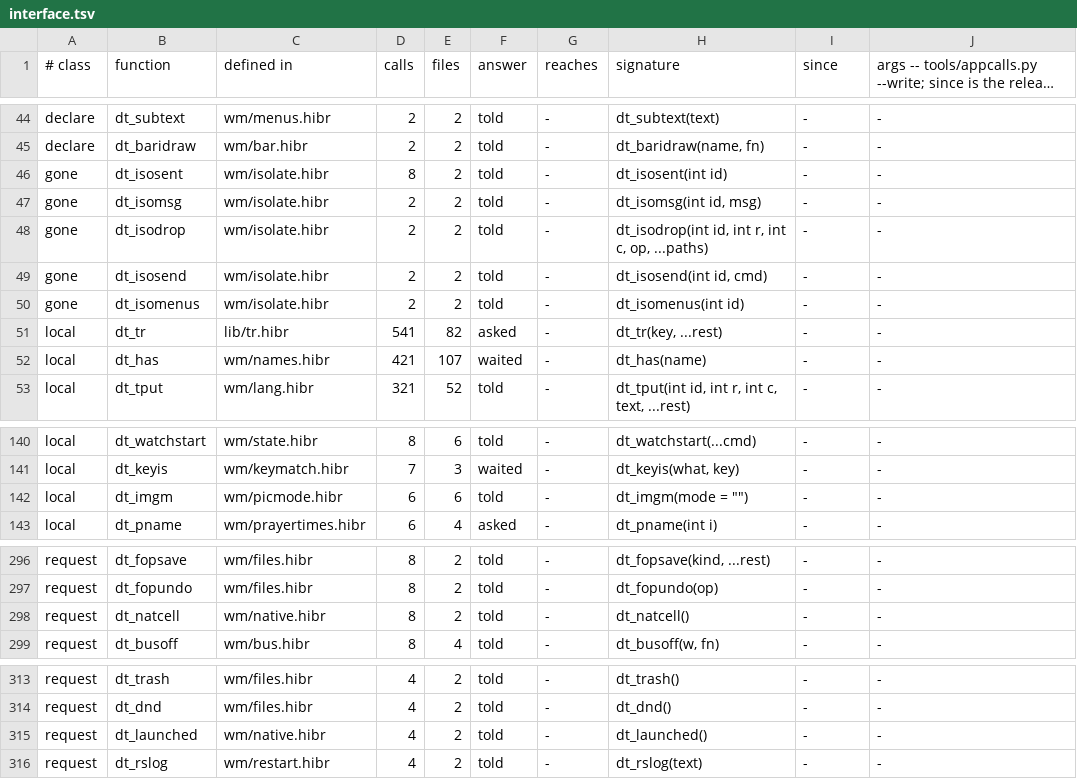
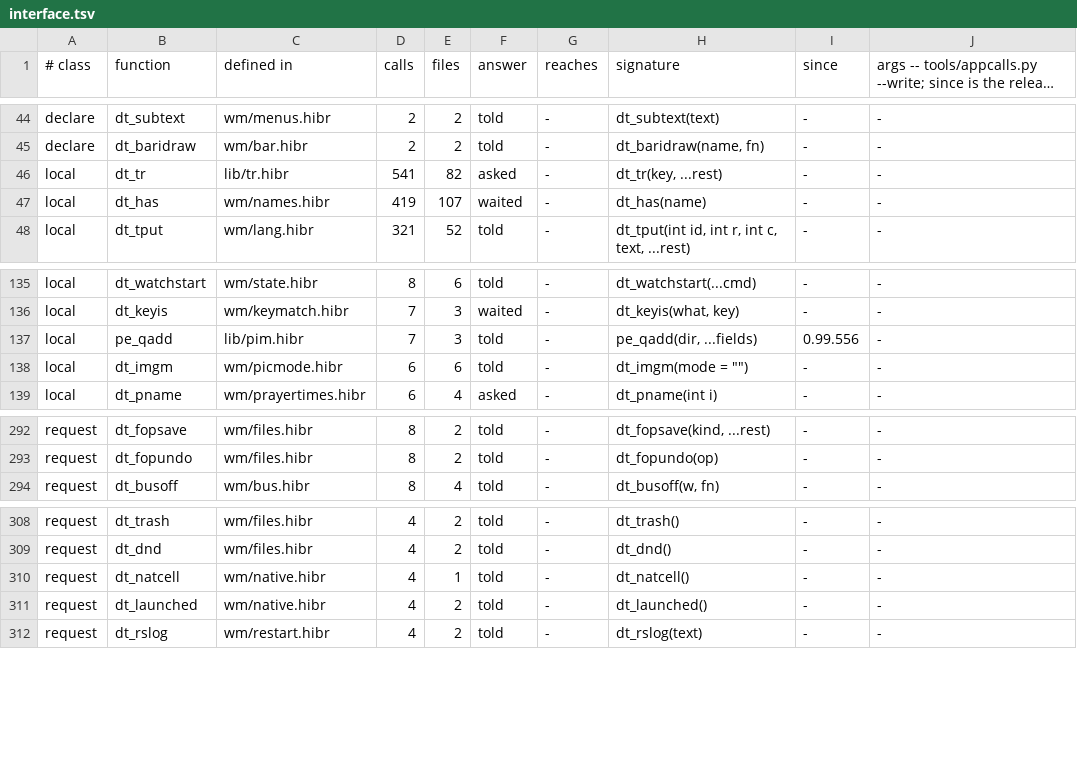
Before and after one commit to osakka/hibr, a TSV file: programs/desktop/interface.tsv, drawn as a sheet; only a part is shown, gaps mark what is left out; long unchanged cells end in ….

```diff
--- a/programs/desktop/interface.tsv
+++ b/programs/desktop/interface.tsv
@@ -45,9 +45,4 @@ declare	dt_subtext	wm/menus.hibr	2	2	told	-	dt_subtext(text)	-	-
 declare	dt_baridraw	wm/bar.hibr	2	2	told	-	dt_baridraw(name, fn)	-	-
-gone	dt_isosent	wm/isolate.hibr	8	2	told	-	dt_isosent(int id)	-	-
-gone	dt_isomsg	wm/isolate.hibr	2	2	told	-	dt_isomsg(int id, msg)	-	-
-gone	dt_isodrop	wm/isolate.hibr	2	2	told	-	dt_isodrop(int id, int r, int c, op, ...paths)	-	-
-gone	dt_isosend	wm/isolate.hibr	2	2	told	-	dt_isosend(int id, cmd)	-	-
-gone	dt_isomenus	wm/isolate.hibr	2	2	told	-	dt_isomenus(int id)	-	-
 local	dt_tr	lib/tr.hibr	541	82	asked	-	dt_tr(key, ...rest)	-	-
-local	dt_has	wm/names.hibr	421	107	waited	-	dt_has(name)	-	-
+local	dt_has	wm/names.hibr	419	107	waited	-	dt_has(name)	-	-
 local	dt_tput	wm/lang.hibr	321	52	told	-	dt_tput(int id, int r, int c, text, ...rest)	-	-
@@ -141,2 +136,3 @@ local	dt_watchstart	wm/state.hibr	8	6	told	-	dt_watchstart(...cmd)	-	-
 local	dt_keyis	wm/keymatch.hibr	7	3	waited	-	dt_keyis(what, key)	-	-
+local	pe_qadd	lib/pim.hibr	7	3	told	-	pe_qadd(dir, ...fields)	0.99.556	-
 local	dt_imgm	wm/picmode.hibr	6	6	told	-	dt_imgm(mode = "")	-	-
@@ -297,3 +293,2 @@ request	dt_fopsave	wm/files.hibr	8	2	told	-	dt_fopsave(kind, ...rest)	-	-
 request	dt_fopundo	wm/files.hibr	8	2	told	-	dt_fopundo(op)	-	-
-request	dt_natcell	wm/native.hibr	8	2	told	-	dt_natcell()	-	-
 request	dt_busoff	wm/bus.hibr	8	4	told	-	dt_busoff(w, fn)	-	-
@@ -314,2 +309,3 @@ request	dt_trash	wm/files.hibr	4	2	told	-	dt_trash()	-	-
 request	dt_dnd	wm/files.hibr	4	2	told	-	dt_dnd()	-	-
+request	dt_natcell	wm/native.hibr	4	1	told	-	dt_natcell()	-	-
 request	dt_launched	wm/native.hibr	4	2	told	-	dt_launched()	-	-
```
Also changed, not shown: docs/adr/0050-state.tsv, programs/desktop/callsites.tsv, 29 other files.
